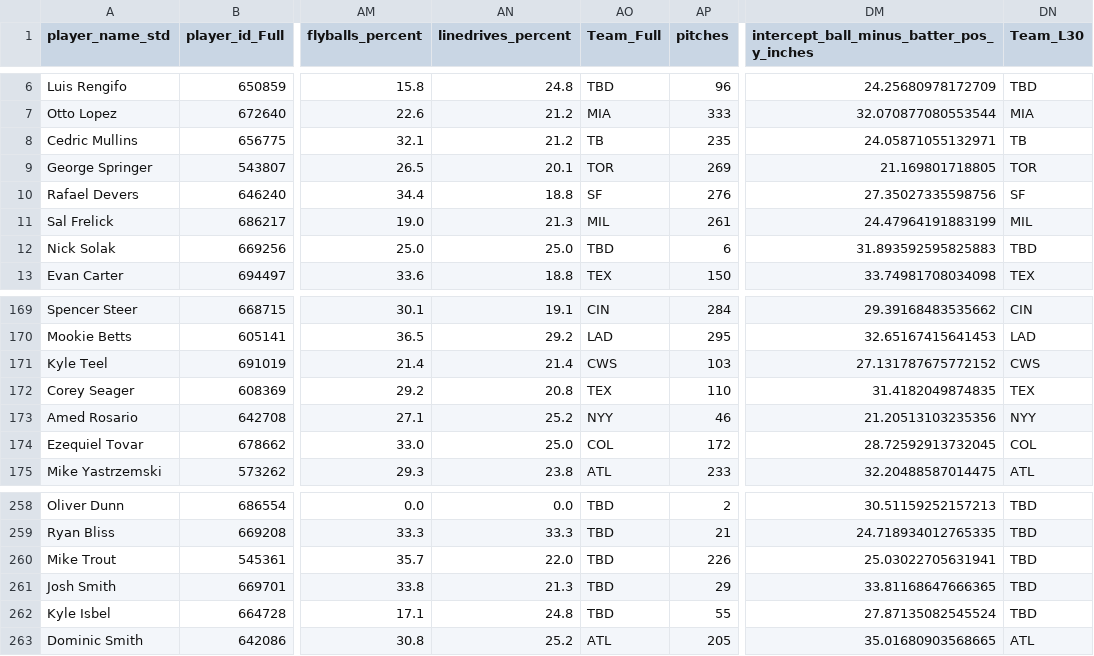
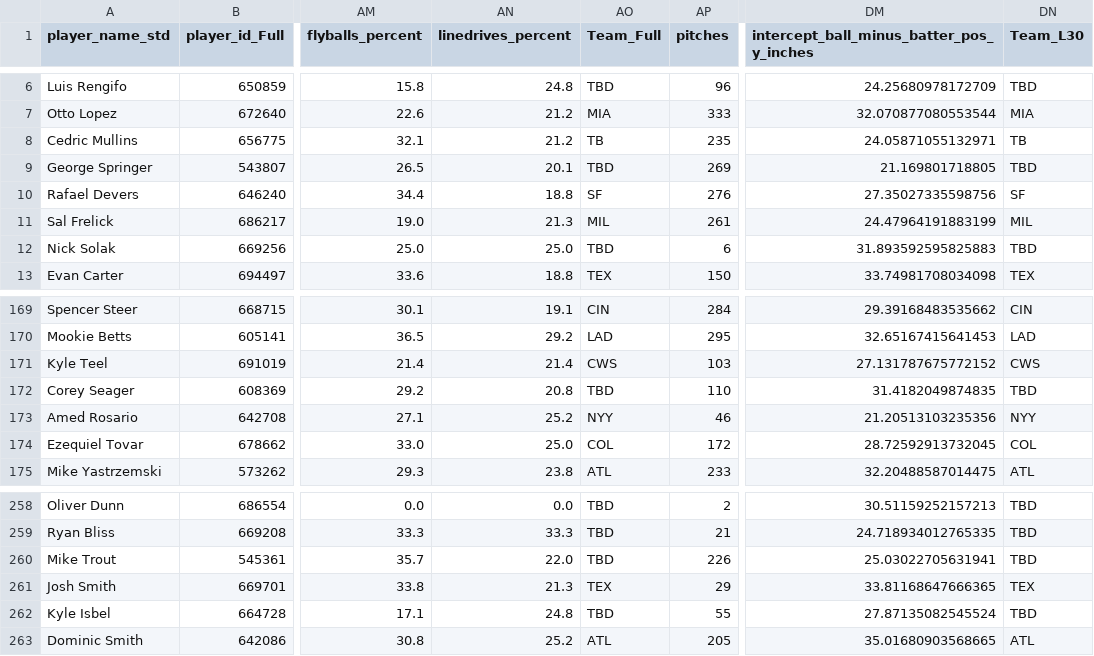
Before and after one commit to KatyushaDashboard/MLB-Simple-Rapor, a CSV file: hitter_vs_rhp.csv, drawn as a sheet; only a part is shown, gaps mark what is left out; the diff names each change by its address in the sheet, - before the commit and + after, or states it on an @@ line.

```diff
--- a/hitter_vs_rhp.csv
+++ b/hitter_vs_rhp.csv
-AO9 (Team_Full): TOR
+AO9 (Team_Full): TBD
-DN9 (Team_L30): TOR
+DN9 (Team_L30): TBD
-AO172 (Team_Full): TEX
+AO172 (Team_Full): TBD
-DN172 (Team_L30): TEX
+DN172 (Team_L30): TBD
-AO261 (Team_Full): TBD
+AO261 (Team_Full): TEX
-DN261 (Team_L30): TBD
+DN261 (Team_L30): TEX
```
Also changed, not shown: hitter_vs_lhp.csv, master_hitter_2026.csv, 6 other files.
